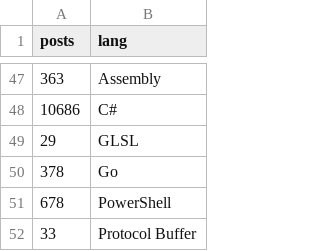
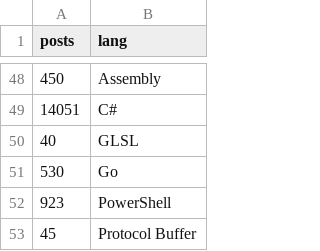
Before and after one commit to MaciekLesiczka/dsp, a CSV file: data/dsp_langs_in_so_popularity.csv, drawn as a sheet; only a part is shown, gaps mark what is left out; the diff covers the shown part only.

Commit message:
refresh langs data

```diff
--- a/data/dsp_langs_in_so_popularity.csv
+++ b/data/dsp_langs_in_so_popularity.csv
@@ -47,6 +48,6 @@ posts,lang
-363,Assembly
-10686,C#
-29,GLSL
-378,Go
-678,PowerShell
-33,Protocol Buffer
+"450","Assembly"
+"14051","C#"
+"40","GLSL"
+"530","Go"
+"923","PowerShell"
+"45","Protocol Buffer"
```
Also changed, not shown: 30 added rows, 29 removed rows and 14 edited cells elsewhere in this file, 1 other file.
